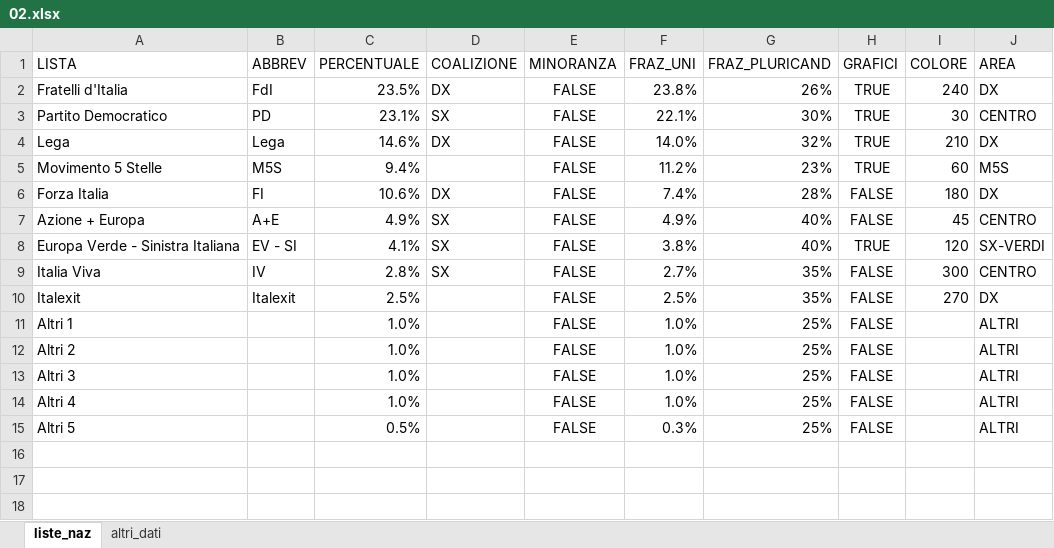
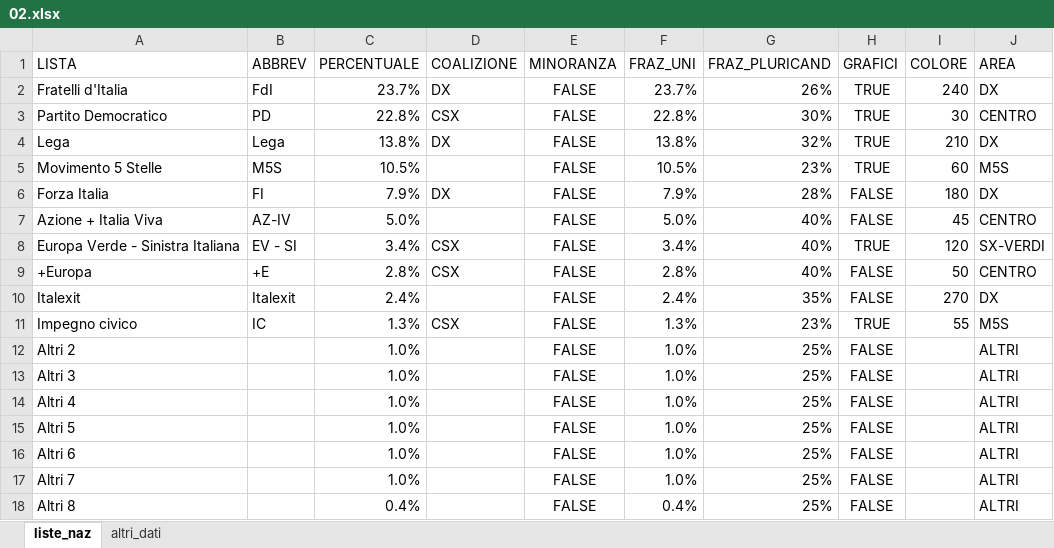
Before and after one commit to fornaeffe/elezioni, an Excel workbook: dati_2023/02.xlsx, sheet liste_naz, drawn as a sheet; values as stored, in another font and other column widths than the file's, no borders; removed rows and columns are numbered as before the commit, all else as after; the diff names each change by its address in the sheet, - before the commit and + after, or states it on an @@ line.

```diff
--- a/dati_2023/02.xlsx (sheet liste_naz)
+++ b/dati_2023/02.xlsx (sheet liste_naz)
-C2 (PERCENTUALE): 23.5%
+C2 (PERCENTUALE): 23.7%
-F2 (FRAZ_UNI): 23.8%
+F2 (FRAZ_UNI): 23.7%
-C3 (PERCENTUALE): 23.1%
+C3 (PERCENTUALE): 22.8%
-D3 (COALIZIONE): SX
+D3 (COALIZIONE): CSX
-F3 (FRAZ_UNI): 22.1%
+F3 (FRAZ_UNI): 22.8%
-C4 (PERCENTUALE): 14.6%
+C4 (PERCENTUALE): 13.8%
-F4 (FRAZ_UNI): 14.0%
+F4 (FRAZ_UNI): 13.8%
-C5 (PERCENTUALE): 9.4%
+C5 (PERCENTUALE): 10.5%
-F5 (FRAZ_UNI): 11.2%
+F5 (FRAZ_UNI): 10.5%
-C6 (PERCENTUALE): 10.6%
+C6 (PERCENTUALE): 7.9%
-F6 (FRAZ_UNI): 7.4%
+F6 (FRAZ_UNI): 7.9%
-A7 (LISTA): Azione + Europa
+A7 (LISTA): Azione + Italia Viva
-B7 (ABBREV): A+E
+B7 (ABBREV): AZ-IV
-C7 (PERCENTUALE): 4.9%
+C7 (PERCENTUALE): 5.0%
-D7 (COALIZIONE): SX
+D7 (COALIZIONE): (empty)
-F7 (FRAZ_UNI): 4.9%
+F7 (FRAZ_UNI): 5.0%
-C8 (PERCENTUALE): 4.1%
+C8 (PERCENTUALE): 3.4%
-D8 (COALIZIONE): SX
+D8 (COALIZIONE): CSX
-F8 (FRAZ_UNI): 3.8%
+F8 (FRAZ_UNI): 3.4%
-row 9: Italia Viva | IV | 2.8% | SX | FALSE | 2.7% | 35% | FALSE | 300 | CENTRO
+row 9: +Europa | +E | 2.8% | CSX | FALSE | 2.8% | 40% | FALSE | 50 | CENTRO
-C10 (PERCENTUALE): 2.5%
+C10 (PERCENTUALE): 2.4%
-F10 (FRAZ_UNI): 2.5%
+F10 (FRAZ_UNI): 2.4%
-row 11: Altri 1 |  | 1.0% |  | FALSE | 1.0% | 25% | FALSE |  | ALTRI
+row 11: Impegno civico | IC | 1.3% | CSX | FALSE | 1.3% | 23% | TRUE | 55 | M5S
-C15 (PERCENTUALE): 0.5%
+C15 (PERCENTUALE): 1.0%
-F15 (FRAZ_UNI): 0.3%
+F15 (FRAZ_UNI): 1.0%
+row 16: Altri 6 |  | 1.0% |  | FALSE | 1.0% | 25% | FALSE |  | ALTRI
+row 17: Altri 7 |  | 1.0% |  | FALSE | 1.0% | 25% | FALSE |  | ALTRI
+row 18: Altri 8 |  | 0.4% |  | FALSE | 0.4% | 25% | FALSE |  | ALTRI
```
Also changed, not shown: sheet altri_dati, dati_2023/01.xlsx, dati_2023/03.xlsx, 9 other files.
